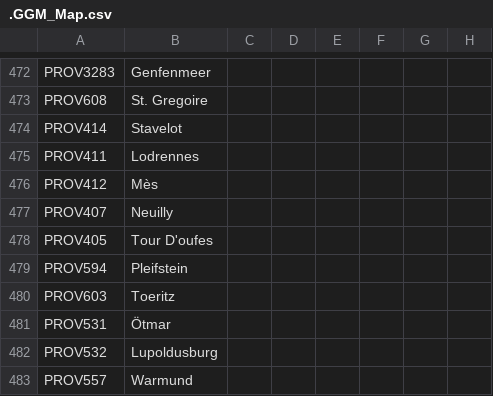
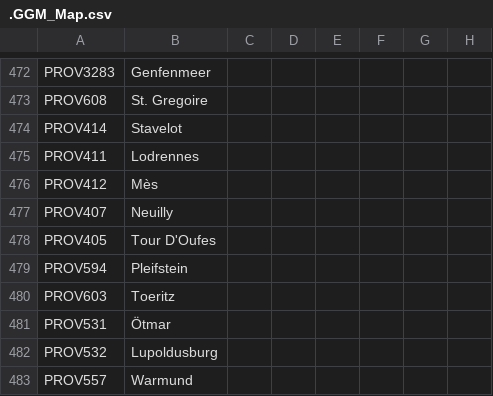
Before and after one commit to The-Question-Asker/MAW2, a CSV file: GGM/localisation/.GGM_Map.csv, drawn as a sheet; only a part is shown, gaps mark what is left out; the diff names each change by its address in the sheet, - before the commit and + after, or states it on an @@ line.

```diff
--- a/GGM/localisation/.GGM_Map.csv
+++ b/GGM/localisation/.GGM_Map.csv
-B478: Tour D'oufes
+B478: Tour D'Oufes
```
Also changed, not shown: 1 other file.
